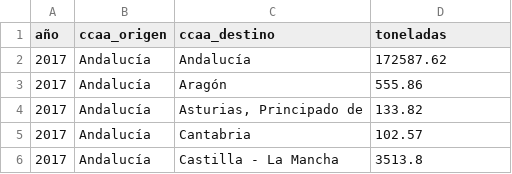
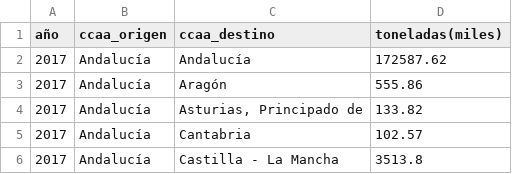
Before and after one commit to esanchezlaulhe1312/transporte_mercancias_carretera, a CSV file: data/interim/CO282_flujos_ccaa_toneladas_interim.csv, drawn as a sheet; only a part is shown.

```diff
--- a/data/interim/CO282_flujos_ccaa_toneladas_interim.csv
+++ b/data/interim/CO282_flujos_ccaa_toneladas_interim.csv
@@ -1,2 +1,2 @@
-año,ccaa_origen,ccaa_destino,toneladas
+año,ccaa_origen,ccaa_destino,toneladas(miles)
 2017,Andalucía,Andalucía,172587.62
```
Also changed, not shown: data/interim/CO282_flujos_ccaa_ton_km_interim.csv, data/processed/CO282_flujos_ccaa_origen_destino_clean.csv, 13 other files.
